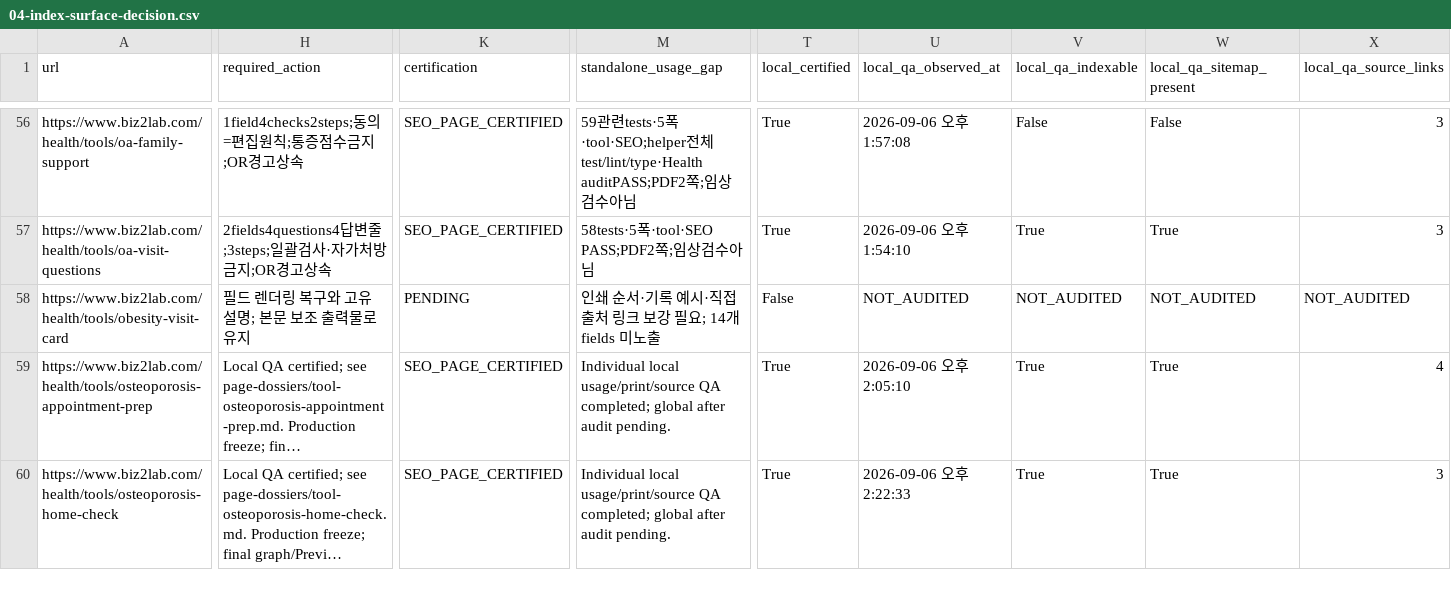
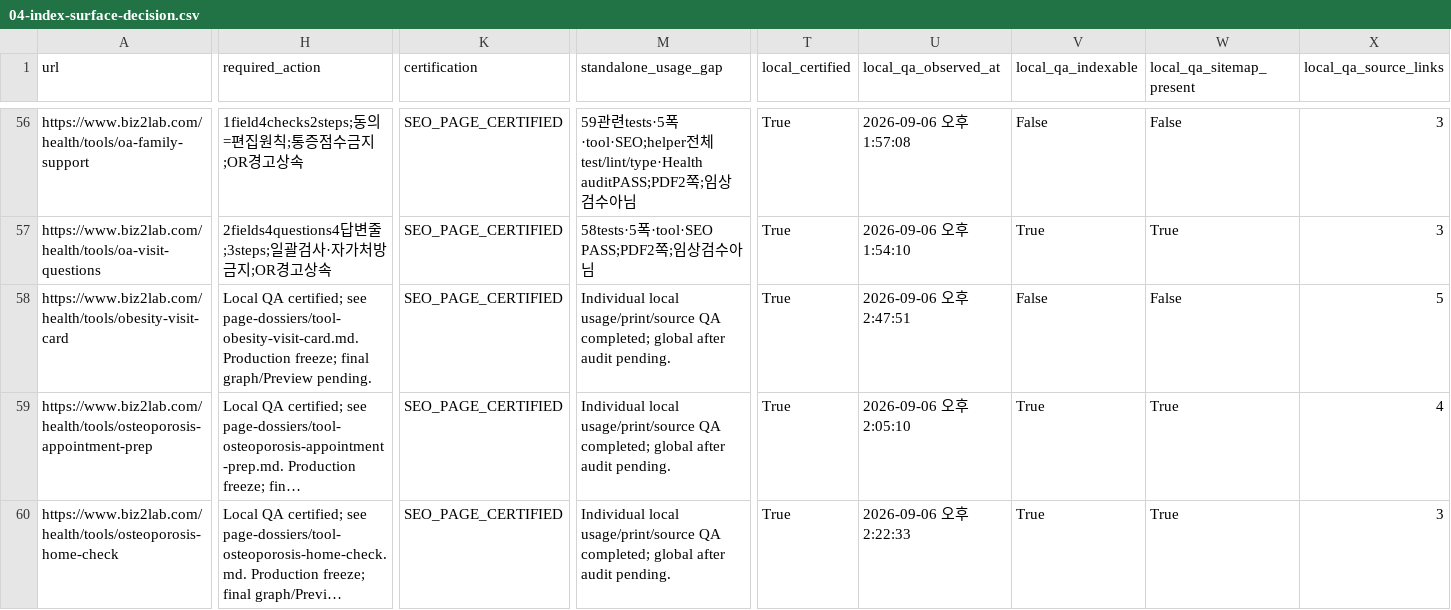
Before and after one commit to mizzang0305-oss/Biz2Lab_Os, a CSV file: docs/health-v3/onurim/seo-v2/04-index-surface-decision.csv, drawn as a sheet; only a part is shown, gaps mark what is left out; long unchanged cells end in …; the diff covers the shown part only; the diff names each change by its address in the sheet, - before the commit and + after, or states it on an @@ line.

Commit message:
feat(seo): clarify consent-based obesity consultation memo
Problem: Generic card duplicated parent intent and lacked actual-use boundaries.

Solution: Individual memo, noindex role and source-backed personal-plan safeguards; neutral print QA focus.

Impact: Local-only change; Production and Google frozen.

Files: Tool editorial, expansion data, QA script, route tests and individual evidence.

```diff
--- a/docs/health-v3/onurim/seo-v2/04-index-surface-decision.csv
+++ b/docs/health-v3/onurim/seo-v2/04-index-surface-decision.csv
-H58 (required_action): 필드 렌더링 복구와 고유 설명; 본문 보조 출력물로 유지
+H58 (required_action): Local QA certified; see page-dossiers/tool-obesity-visit-card.md. Production freeze; final graph/Preview pending.
-K58 (certification): PENDING
+K58 (certification): SEO_PAGE_CERTIFIED
-M58 (standalone_usage_gap): 인쇄 순서·기록 예시·직접 출처 링크 보강 필요; 14개 fields 미노출
+M58 (standalone_usage_gap): Individual local usage/print/source QA completed; global after audit pending.
-T58 (local_certified): False
+T58 (local_certified): True
-U58 (local_qa_observed_at): NOT_AUDITED
+U58 (local_qa_observed_at): 2026-09-06 오후 2:47:51
-V58 (local_qa_indexable): NOT_AUDITED
+V58 (local_qa_indexable): False
-W58 (local_qa_sitemap_present): NOT_AUDITED
+W58 (local_qa_sitemap_present): False
-X58 (local_qa_source_links): NOT_AUDITED
+X58 (local_qa_source_links): 5
```
Also changed, not shown: 3 edited cells elsewhere in this file, 9 other files.
